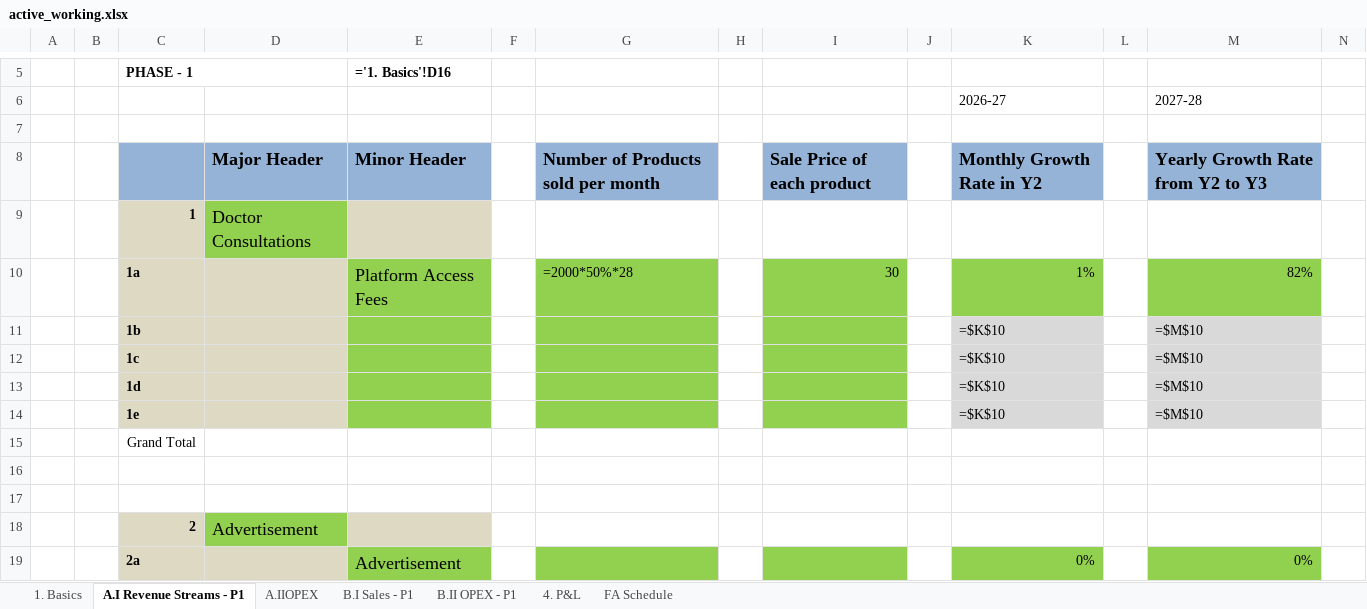
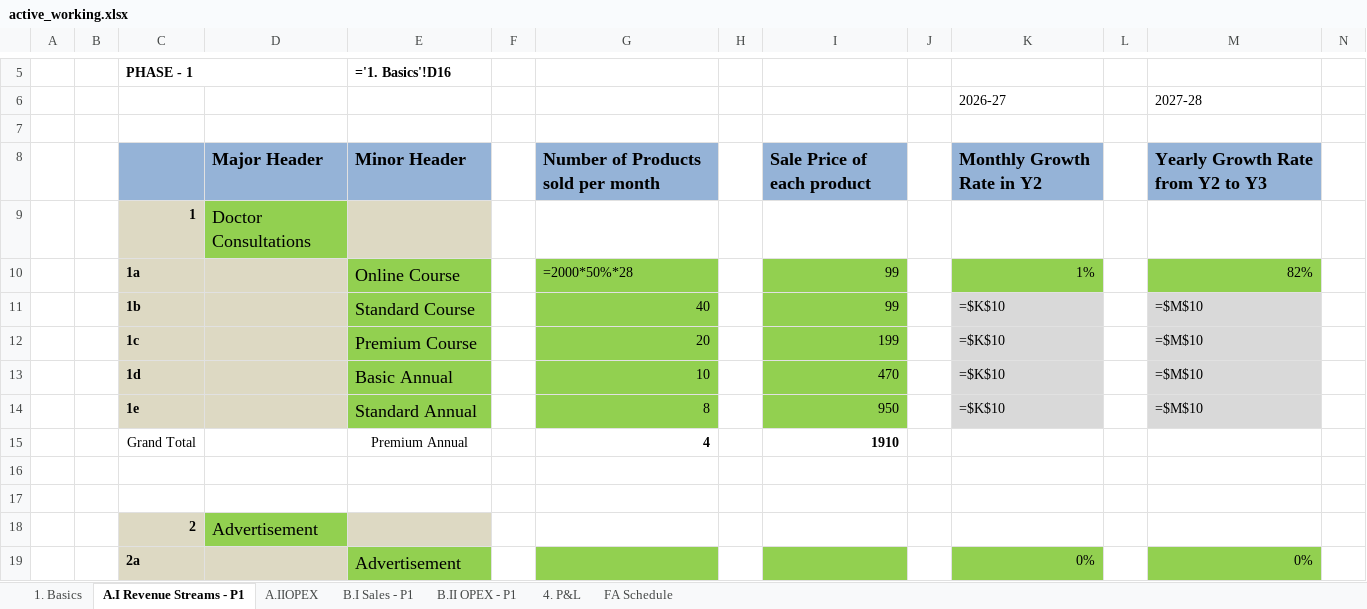
Before and after one commit to Babblu9/oneasy, an Excel workbook: excel-templates/active_working.xlsx, sheet A.I Revenue Streams - P1, drawn as a sheet; only a part is shown, gaps mark what is left out; values as stored, in another font and other column widths than the file's, no borders; formulas without a stored value are shown as written; removed rows and columns are numbered as before the commit, all else as after; rows hold the shown columns only; the diff names each change by its address in the sheet, - before the commit and + after, or states it on an @@ line.

```diff
--- a/excel-templates/active_working.xlsx (sheet A.I Revenue Streams - P1)
+++ b/excel-templates/active_working.xlsx (sheet A.I Revenue Streams - P1)
-E10: Platform Access Fees
+E10: Online Course
-I10: 30
+I10: 99
-E11: (empty)
+E11: Standard Course
-G11: (empty)
+G11: 40
-I11: (empty)
+I11: 99
-E12: (empty)
+E12: Premium Course
-G12: (empty)
+G12: 20
-I12: (empty)
+I12: 199
-E13: (empty)
+E13: Basic Annual
-G13: (empty)
+G13: 10
-I13: (empty)
+I13: 470
-E14: (empty)
+E14: Standard Annual
-G14: (empty)
+G14: 8
-I14: (empty)
+I14: 950
-row 15:  |  | Grand Total
+row 15:  |  | Grand Total |  | Premium Annual |  | 4 |  | 1910
```
Also changed, not shown: sheet A.IIOPEX, hidden cells, 11 other files.
